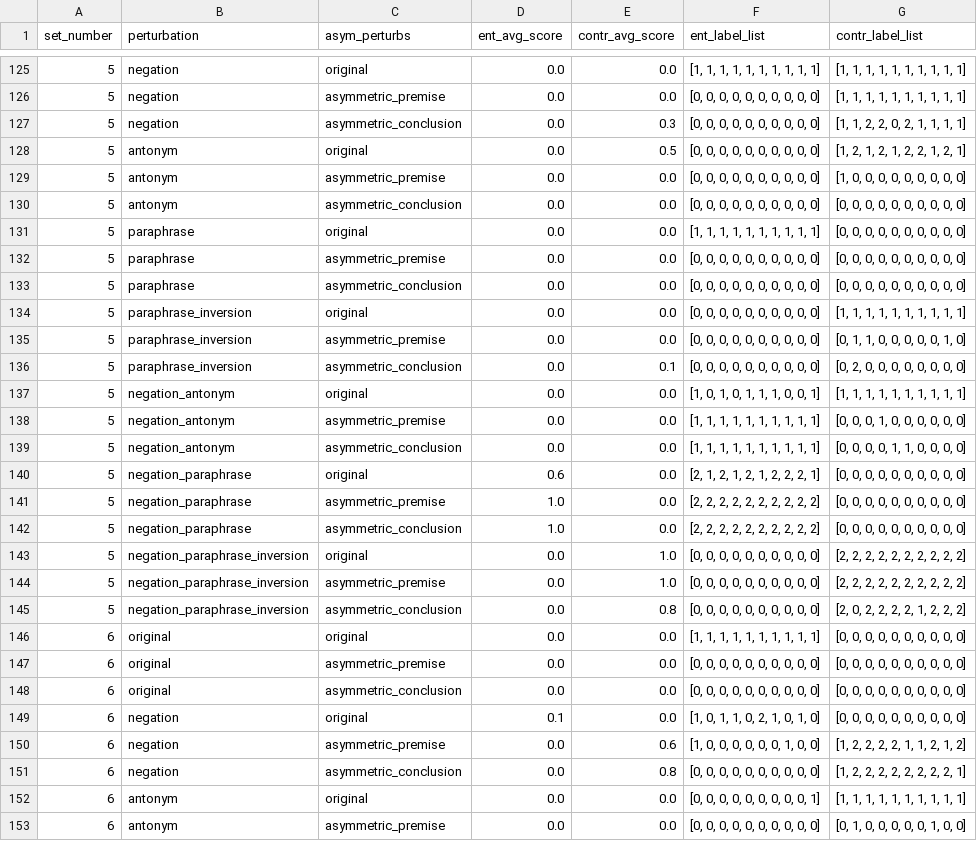
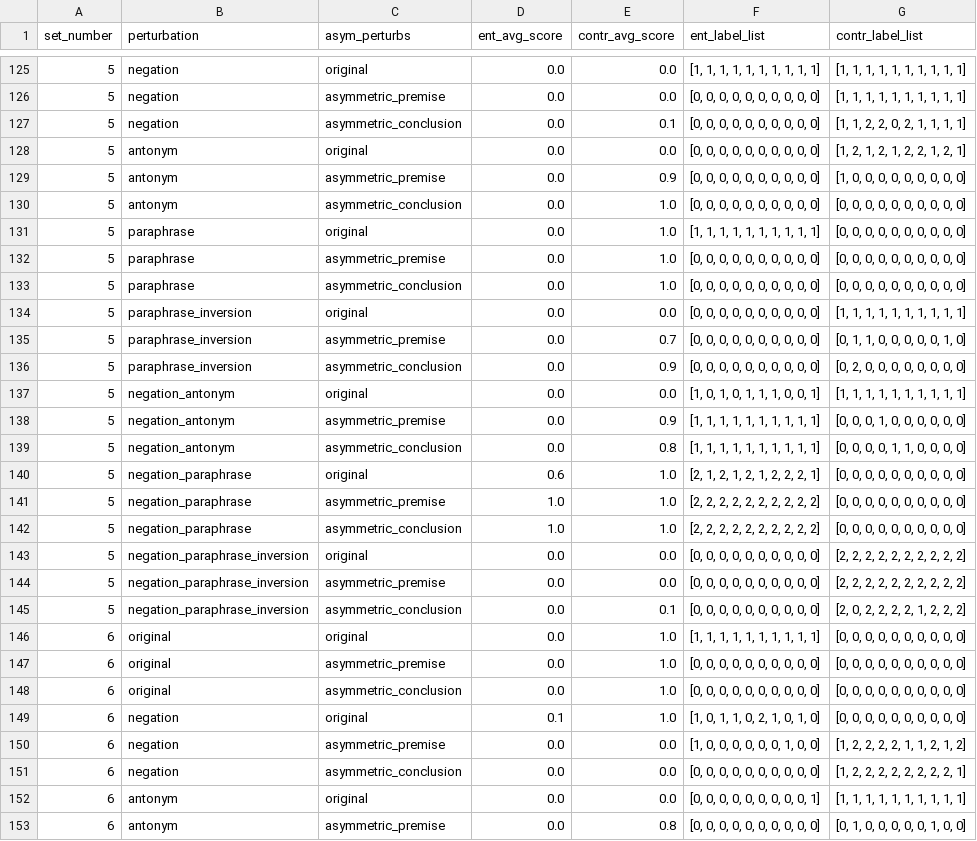
Before and after one commit to shaoxia57/common_sense_embedding_analysis, a CSV file: data/entailment_result_data/physical_entail_perf_2_10.csv, drawn as a sheet; only a part is shown, gaps mark what is left out; the diff covers the shown part only.

```diff
--- a/data/entailment_result_data/physical_entail_perf_2_10.csv
+++ b/data/entailment_result_data/physical_entail_perf_2_10.csv
@@ -126,28 +126,28 @@ set_number,perturbation,asym_perturbs,ent_avg_score,contr_avg_score,ent_label_li
 5,negation,asymmetric_premise,0.0,0.0,"[0, 0, 0, 0, 0, 0, 0, 0, 0, 0]","[1, 1, 1, 1, 1, 1, 1, 1, 1, 1]"
-5,negation,asymmetric_conclusion,0.0,0.3,"[0, 0, 0, 0, 0, 0, 0, 0, 0, 0]","[1, 1, 2, 2, 0, 2, 1, 1, 1, 1]"
-5,antonym,original,0.0,0.5,"[0, 0, 0, 0, 0, 0, 0, 0, 0, 0]","[1, 2, 1, 2, 1, 2, 2, 1, 2, 1]"
-5,antonym,asymmetric_premise,0.0,0.0,"[0, 0, 0, 0, 0, 0, 0, 0, 0, 0]","[1, 0, 0, 0, 0, 0, 0, 0, 0, 0]"
-5,antonym,asymmetric_conclusion,0.0,0.0,"[0, 0, 0, 0, 0, 0, 0, 0, 0, 0]","[0, 0, 0, 0, 0, 0, 0, 0, 0, 0]"
-5,paraphrase,original,0.0,0.0,"[1, 1, 1, 1, 1, 1, 1, 1, 1, 1]","[0, 0, 0, 0, 0, 0, 0, 0, 0, 0]"
-5,paraphrase,asymmetric_premise,0.0,0.0,"[0, 0, 0, 0, 0, 0, 0, 0, 0, 0]","[0, 0, 0, 0, 0, 0, 0, 0, 0, 0]"
-5,paraphrase,asymmetric_conclusion,0.0,0.0,"[0, 0, 0, 0, 0, 0, 0, 0, 0, 0]","[0, 0, 0, 0, 0, 0, 0, 0, 0, 0]"
+5,negation,asymmetric_conclusion,0.0,0.1,"[0, 0, 0, 0, 0, 0, 0, 0, 0, 0]","[1, 1, 2, 2, 0, 2, 1, 1, 1, 1]"
+5,antonym,original,0.0,0.0,"[0, 0, 0, 0, 0, 0, 0, 0, 0, 0]","[1, 2, 1, 2, 1, 2, 2, 1, 2, 1]"
+5,antonym,asymmetric_premise,0.0,0.9,"[0, 0, 0, 0, 0, 0, 0, 0, 0, 0]","[1, 0, 0, 0, 0, 0, 0, 0, 0, 0]"
+5,antonym,asymmetric_conclusion,0.0,1.0,"[0, 0, 0, 0, 0, 0, 0, 0, 0, 0]","[0, 0, 0, 0, 0, 0, 0, 0, 0, 0]"
+5,paraphrase,original,0.0,1.0,"[1, 1, 1, 1, 1, 1, 1, 1, 1, 1]","[0, 0, 0, 0, 0, 0, 0, 0, 0, 0]"
+5,paraphrase,asymmetric_premise,0.0,1.0,"[0, 0, 0, 0, 0, 0, 0, 0, 0, 0]","[0, 0, 0, 0, 0, 0, 0, 0, 0, 0]"
+5,paraphrase,asymmetric_conclusion,0.0,1.0,"[0, 0, 0, 0, 0, 0, 0, 0, 0, 0]","[0, 0, 0, 0, 0, 0, 0, 0, 0, 0]"
 5,paraphrase_inversion,original,0.0,0.0,"[0, 0, 0, 0, 0, 0, 0, 0, 0, 0]","[1, 1, 1, 1, 1, 1, 1, 1, 1, 1]"
-5,paraphrase_inversion,asymmetric_premise,0.0,0.0,"[0, 0, 0, 0, 0, 0, 0, 0, 0, 0]","[0, 1, 1, 0, 0, 0, 0, 0, 1, 0]"
-5,paraphrase_inversion,asymmetric_conclusion,0.0,0.1,"[0, 0, 0, 0, 0, 0, 0, 0, 0, 0]","[0, 2, 0, 0, 0, 0, 0, 0, 0, 0]"
+5,paraphrase_inversion,asymmetric_premise,0.0,0.7,"[0, 0, 0, 0, 0, 0, 0, 0, 0, 0]","[0, 1, 1, 0, 0, 0, 0, 0, 1, 0]"
+5,paraphrase_inversion,asymmetric_conclusion,0.0,0.9,"[0, 0, 0, 0, 0, 0, 0, 0, 0, 0]","[0, 2, 0, 0, 0, 0, 0, 0, 0, 0]"
 5,negation_antonym,original,0.0,0.0,"[1, 0, 1, 0, 1, 1, 1, 0, 0, 1]","[1, 1, 1, 1, 1, 1, 1, 1, 1, 1]"
-5,negation_antonym,asymmetric_premise,0.0,0.0,"[1, 1, 1, 1, 1, 1, 1, 1, 1, 1]","[0, 0, 0, 1, 0, 0, 0, 0, 0, 0]"
-5,negation_antonym,asymmetric_conclusion,0.0,0.0,"[1, 1, 1, 1, 1, 1, 1, 1, 1, 1]","[0, 0, 0, 0, 1, 1, 0, 0, 0, 0]"
-5,negation_paraphrase,original,0.6,0.0,"[2, 1, 2, 1, 2, 1, 2, 2, 2, 1]","[0, 0, 0, 0, 0, 0, 0, 0, 0, 0]"
-5,negation_paraphrase,asymmetric_premise,1.0,0.0,"[2, 2, 2, 2, 2, 2, 2, 2, 2, 2]","[0, 0, 0, 0, 0, 0, 0, 0, 0, 0]"
-5,negation_paraphrase,asymmetric_conclusion,1.0,0.0,"[2, 2, 2, 2, 2, 2, 2, 2, 2, 2]","[0, 0, 0, 0, 0, 0, 0, 0, 0, 0]"
-5,negation_paraphrase_inversion,original,0.0,1.0,"[0, 0, 0, 0, 0, 0, 0, 0, 0, 0]","[2, 2, 2, 2, 2, 2, 2, 2, 2, 2]"
-5,negation_paraphrase_inversion,asymmetric_premise,0.0,1.0,"[0, 0, 0, 0, 0, 0, 0, 0, 0, 0]","[2, 2, 2, 2, 2, 2, 2, 2, 2, 2]"
-5,negation_paraphrase_inversion,asymmetric_conclusion,0.0,0.8,"[0, 0, 0, 0, 0, 0, 0, 0, 0, 0]","[2, 0, 2, 2, 2, 2, 1, 2, 2, 2]"
-6,original,original,0.0,0.0,"[1, 1, 1, 1, 1, 1, 1, 1, 1, 1]","[0, 0, 0, 0, 0, 0, 0, 0, 0, 0]"
-6,original,asymmetric_premise,0.0,0.0,"[0, 0, 0, 0, 0, 0, 0, 0, 0, 0]","[0, 0, 0, 0, 0, 0, 0, 0, 0, 0]"
-6,original,asymmetric_conclusion,0.0,0.0,"[0, 0, 0, 0, 0, 0, 0, 0, 0, 0]","[0, 0, 0, 0, 0, 0, 0, 0, 0, 0]"
-6,negation,original,0.1,0.0,"[1, 0, 1, 1, 0, 2, 1, 0, 1, 0]","[0, 0, 0, 0, 0, 0, 0, 0, 0, 0]"
-6,negation,asymmetric_premise,0.0,0.6,"[1, 0, 0, 0, 0, 0, 0, 1, 0, 0]","[1, 2, 2, 2, 2, 1, 1, 2, 1, 2]"
-6,negation,asymmetric_conclusion,0.0,0.8,"[0, 0, 0, 0, 0, 0, 0, 0, 0, 0]","[1, 2, 2, 2, 2, 2, 2, 2, 2, 1]"
+5,negation_antonym,asymmetric_premise,0.0,0.9,"[1, 1, 1, 1, 1, 1, 1, 1, 1, 1]","[0, 0, 0, 1, 0, 0, 0, 0, 0, 0]"
+5,negation_antonym,asymmetric_conclusion,0.0,0.8,"[1, 1, 1, 1, 1, 1, 1, 1, 1, 1]","[0, 0, 0, 0, 1, 1, 0, 0, 0, 0]"
+5,negation_paraphrase,original,0.6,1.0,"[2, 1, 2, 1, 2, 1, 2, 2, 2, 1]","[0, 0, 0, 0, 0, 0, 0, 0, 0, 0]"
+5,negation_paraphrase,asymmetric_premise,1.0,1.0,"[2, 2, 2, 2, 2, 2, 2, 2, 2, 2]","[0, 0, 0, 0, 0, 0, 0, 0, 0, 0]"
+5,negation_paraphrase,asymmetric_conclusion,1.0,1.0,"[2, 2, 2, 2, 2, 2, 2, 2, 2, 2]","[0, 0, 0, 0, 0, 0, 0, 0, 0, 0]"
+5,negation_paraphrase_inversion,original,0.0,0.0,"[0, 0, 0, 0, 0, 0, 0, 0, 0, 0]","[2, 2, 2, 2, 2, 2, 2, 2, 2, 2]"
+5,negation_paraphrase_inversion,asymmetric_premise,0.0,0.0,"[0, 0, 0, 0, 0, 0, 0, 0, 0, 0]","[2, 2, 2, 2, 2, 2, 2, 2, 2, 2]"
+5,negation_paraphrase_inversion,asymmetric_conclusion,0.0,0.1,"[0, 0, 0, 0, 0, 0, 0, 0, 0, 0]","[2, 0, 2, 2, 2, 2, 1, 2, 2, 2]"
+6,original,original,0.0,1.0,"[1, 1, 1, 1, 1, 1, 1, 1, 1, 1]","[0, 0, 0, 0, 0, 0, 0, 0, 0, 0]"
+6,original,asymmetric_premise,0.0,1.0,"[0, 0, 0, 0, 0, 0, 0, 0, 0, 0]","[0, 0, 0, 0, 0, 0, 0, 0, 0, 0]"
+6,original,asymmetric_conclusion,0.0,1.0,"[0, 0, 0, 0, 0, 0, 0, 0, 0, 0]","[0, 0, 0, 0, 0, 0, 0, 0, 0, 0]"
+6,negation,original,0.1,1.0,"[1, 0, 1, 1, 0, 2, 1, 0, 1, 0]","[0, 0, 0, 0, 0, 0, 0, 0, 0, 0]"
+6,negation,asymmetric_premise,0.0,0.0,"[1, 0, 0, 0, 0, 0, 0, 1, 0, 0]","[1, 2, 2, 2, 2, 1, 1, 2, 1, 2]"
+6,negation,asymmetric_conclusion,0.0,0.0,"[0, 0, 0, 0, 0, 0, 0, 0, 0, 0]","[1, 2, 2, 2, 2, 2, 2, 2, 2, 1]"
 6,antonym,original,0.0,0.0,"[0, 0, 0, 0, 0, 0, 0, 0, 0, 1]","[1, 1, 1, 1, 1, 1, 1, 1, 1, 1]"
-6,antonym,asymmetric_premise,0.0,0.0,"[0, 0, 0, 0, 0, 0, 0, 0, 0, 0]","[0, 1, 0, 0, 0, 0, 0, 1, 0, 0]"
+6,antonym,asymmetric_premise,0.0,0.8,"[0, 0, 0, 0, 0, 0, 0, 0, 0, 0]","[0, 1, 0, 0, 0, 0, 0, 1, 0, 0]"
```
Also changed, not shown: 148 edited cells elsewhere in this file, data/entailment_result_data/material_entail_perf_2_10.csv, data/entailment_result_data/social_entail_perf_2_10.csv.
